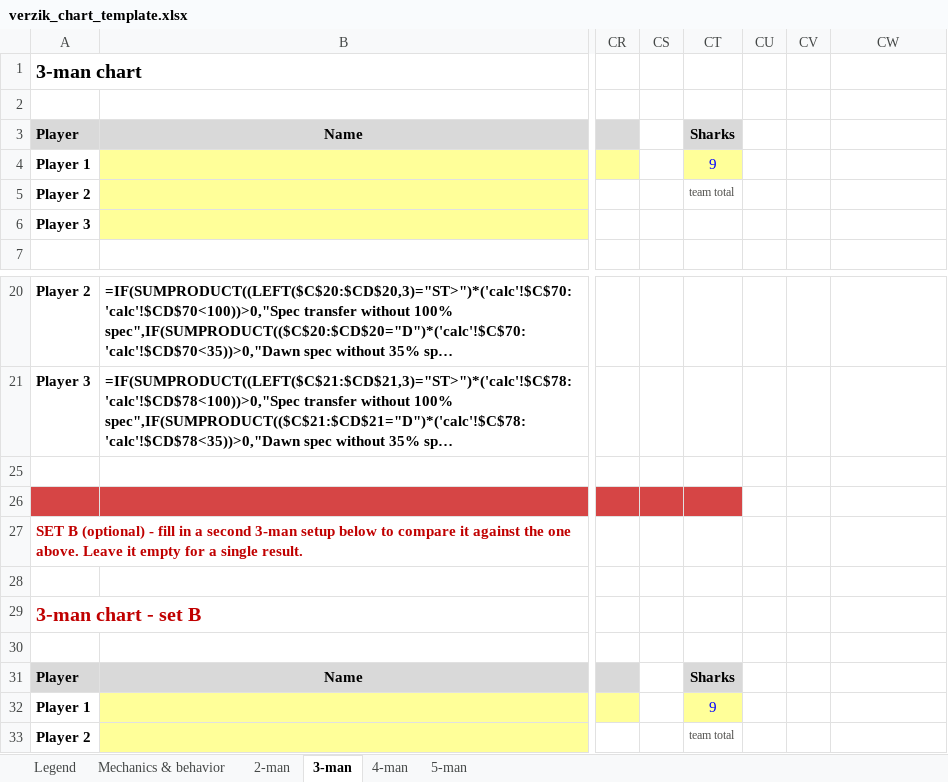
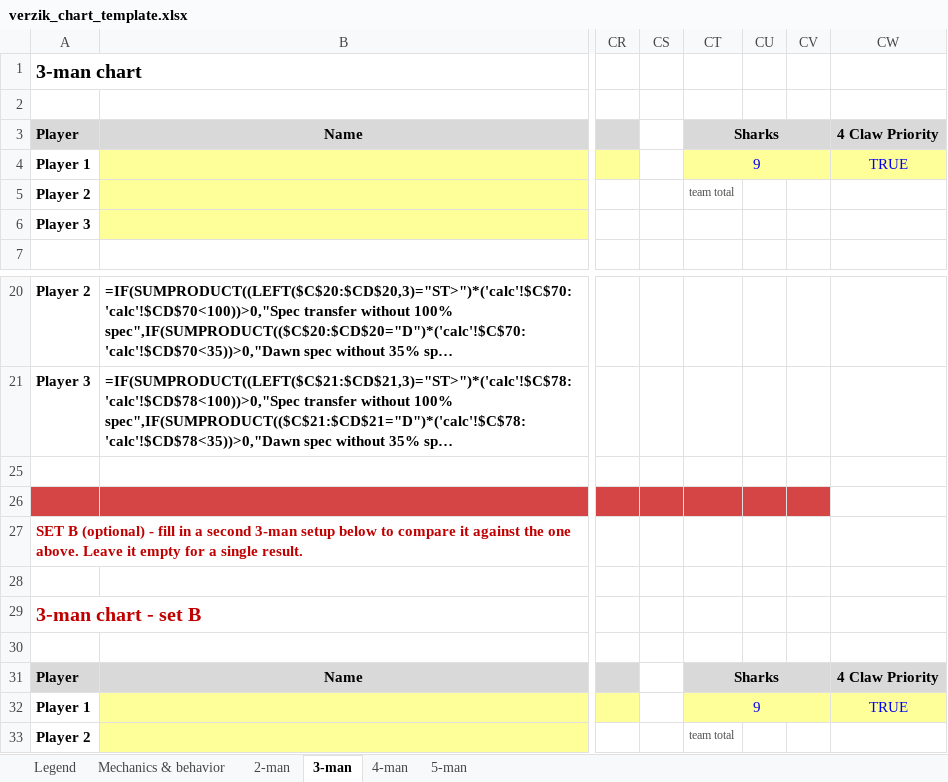
Before and after one commit to degen19/verzikSim.JS, an Excel workbook: verzik_chart_template.xlsx, sheet 3-man, drawn as a sheet; only a part is shown, gaps mark what is left out; long unchanged cells end in …; values as stored, in another font and other column widths than the file's, no borders; formulas without a stored value are shown as written; conditional formats not drawn; the diff names each change by its address in the sheet, - before the commit and + after, or states it on an @@ line.

```diff
--- a/verzik_chart_template.xlsx (sheet 3-man)
+++ b/verzik_chart_template.xlsx (sheet 3-man)
+CT3:CV3 merged
-CW3: (empty)
+CW3: 4 Claw Priority
-CW3 fill: none
+CW3 fill: #D9D9D9
+CT4:CV4 merged
-CW4: (empty)
+CW4: TRUE
-CW4 fill: none
+CW4 fill: #FFFF99
-CU26:CV26 fill: none
+CU26:CV26 fill: #D64545
+CT31:CV31 merged
-CW31: (empty)
+CW31: 4 Claw Priority
-CW31 fill: none
+CW31 fill: #D9D9D9
+CT32:CV32 merged
-CW32: (empty)
+CW32: TRUE
-CW32 fill: none
+CW32 fill: #FFFF99
```
Also changed, not shown: sheet Mechanics & behavior, 13 other files.
